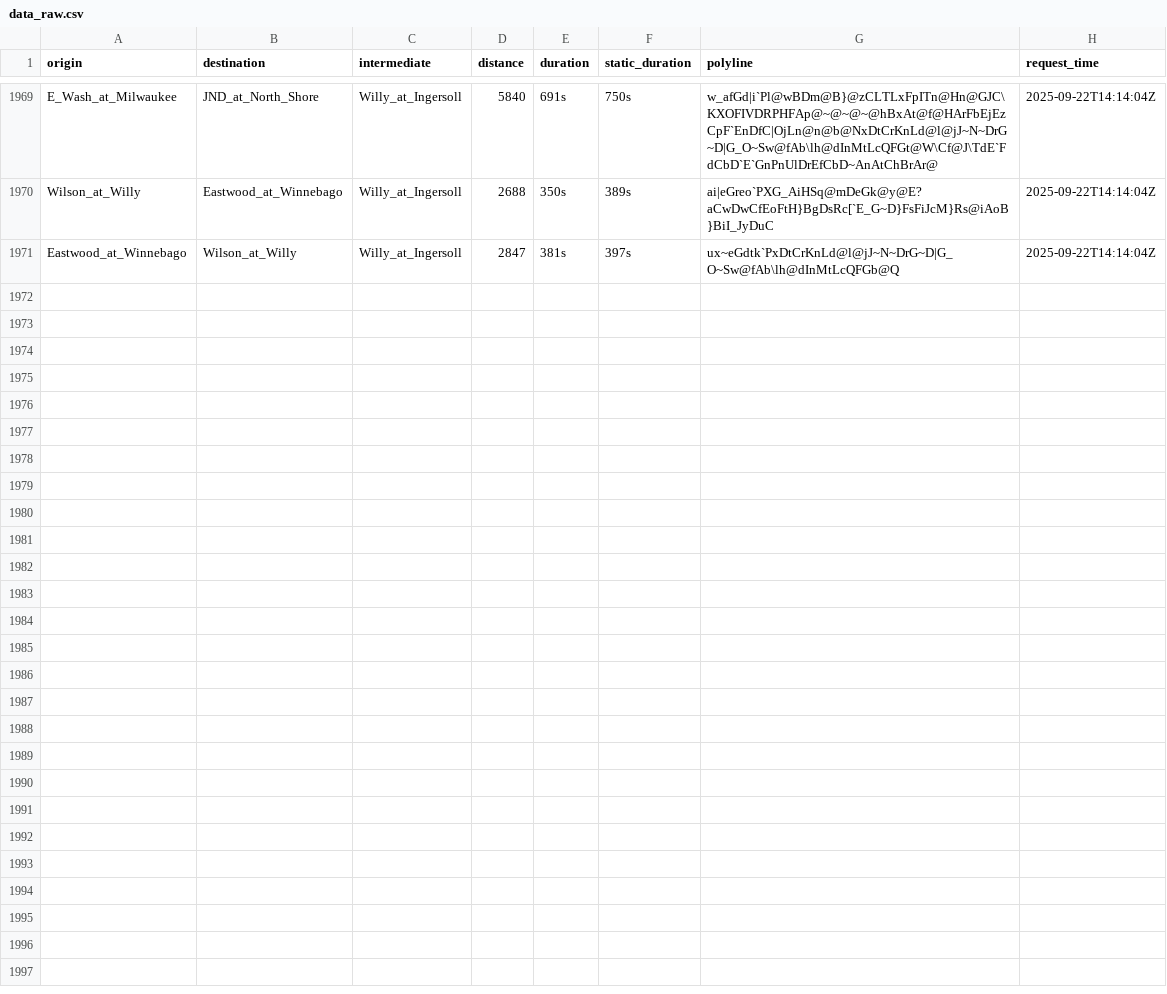
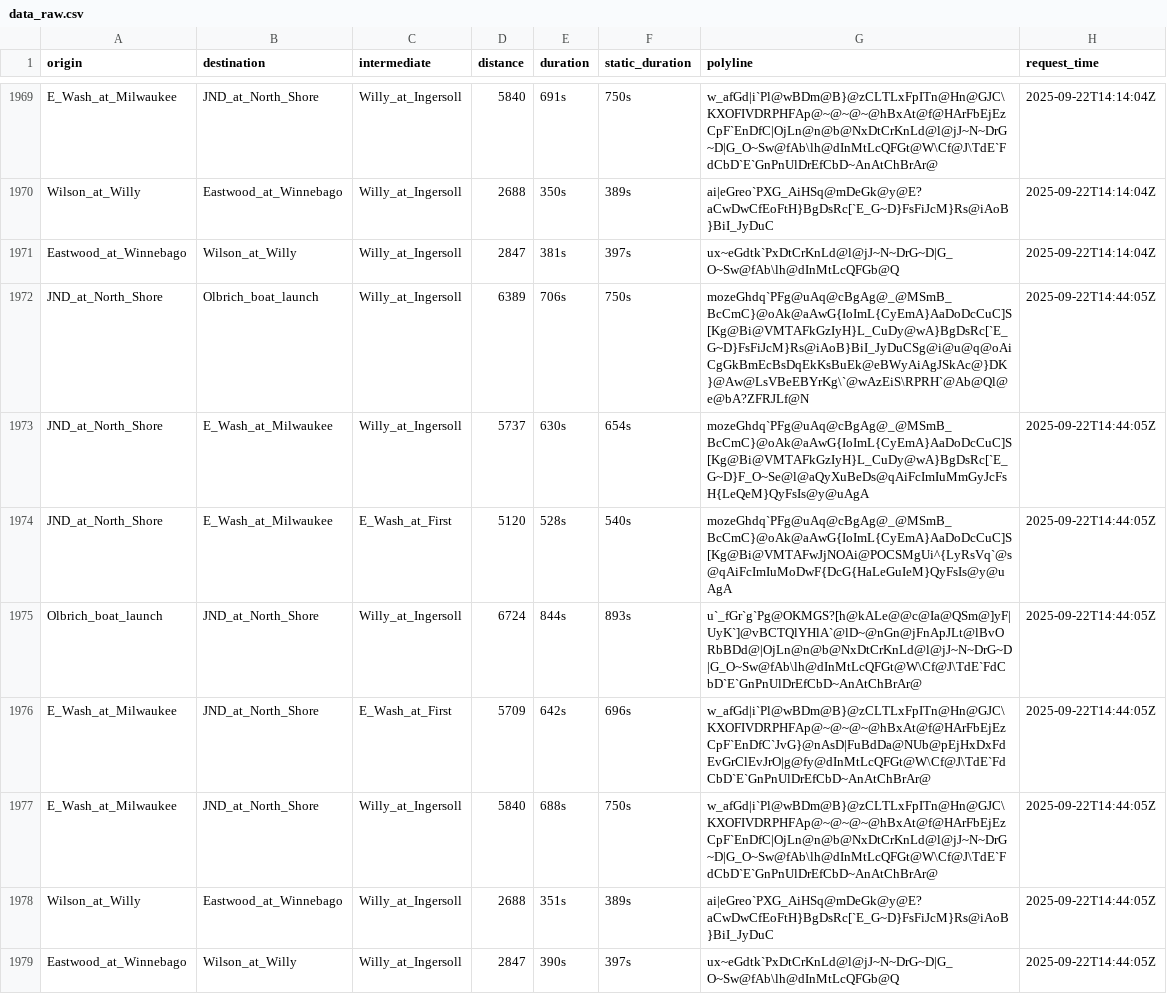
Before and after one commit to vgXhc/willy_street, a CSV file: data/data_raw.csv, drawn as a sheet; only a part is shown, gaps mark what is left out.

```diff
--- a/data/data_raw.csv
+++ b/data/data_raw.csv
@@ -1971 +1971,9 @@ Wilson_at_Willy,Eastwood_at_Winnebago,Willy_at_Ingersoll,2688,350s,389s,ai|eGreo
 Eastwood_at_Winnebago,Wilson_at_Willy,Willy_at_Ingersoll,2847,381s,397s,ux~eGdtk`PxDtCrKnLd@l@jJ~N~DrG~D|G_O~Sw@fAb\lh@dInMtLcQFGb@Q,2025-09-22T14:14:04Z
+JND_at_North_Shore,Olbrich_boat_launch,Willy_at_Ingersoll,6389,706s,750s,mozeGhdq`PFg@uAq@cBgAg@_@MSmB_BcCmC}@oAk@aAwG{IoImL{CyEmA}AaDoDcCuC]S[Kg@Bi@VMTAFkGzIyH}L_CuDy@wA}BgDsRc[`E_G~D}FsFiJcM}Rs@iAoB}BiI_JyDuCSg@i@u@q@oAiCgGkBmEcBsDqEkKsBuEk@eBWyAiAgJSkAc@}DK}@Aw@LsVBeEBYrKg\`@wAzEiS\RPRH`@Ab@Ql@e@bA?ZFRJLf@N,2025-09-22T14:44:05Z
+JND_at_North_Shore,E_Wash_at_Milwaukee,Willy_at_Ingersoll,5737,630s,654s,mozeGhdq`PFg@uAq@cBgAg@_@MSmB_BcCmC}@oAk@aAwG{IoImL{CyEmA}AaDoDcCuC]S[Kg@Bi@VMTAFkGzIyH}L_CuDy@wA}BgDsRc[`E_G~D}F_O~Se@l@aQyXuBeDs@qAiFcImIuMmGyJcFsH{LeQeM}QyFsIs@y@uAgA,2025-09-22T14:44:05Z
+JND_at_North_Shore,E_Wash_at_Milwaukee,E_Wash_at_First,5120,528s,540s,mozeGhdq`PFg@uAq@cBgAg@_@MSmB_BcCmC}@oAk@aAwG{IoImL{CyEmA}AaDoDcCuC]S[Kg@Bi@VMTAFwJjNOAi@POCSMgUi^{LyRsVq`@s@qAiFcImIuMoDwF{DcG{HaLeGuIeM}QyFsIs@y@uAgA,2025-09-22T14:44:05Z
+Olbrich_boat_launch,JND_at_North_Shore,Willy_at_Ingersoll,6724,844s,893s,u`_fGr`g`Pg@OKMGS?[h@kALe@@c@Ia@QSm@]yF|UyK`]@vBCTQlYHlA`@lD~@nGn@jFnApJLt@lBvORbBDd@|OjLn@n@b@NxDtCrKnLd@l@jJ~N~DrG~D|G_O~Sw@fAb\lh@dInMtLcQFGt@W\Cf@J\TdE`FdCbD`E`GnPnUlDrEfCbD~AnAtChBrAr@,2025-09-22T14:44:05Z
+E_Wash_at_Milwaukee,JND_at_North_Shore,E_Wash_at_First,5709,642s,696s,w_afGd|i`Pl@wBDm@B}@zCLTLxFpITn@Hn@GJC\KXOFIVDRPHFAp@~@~@~@hBxAt@f@HArFbEjEzCpF`EnDfC`JvG}@nAsD|FuBdDa@NUb@pEjHxDxFdEvGrClEvJrO|g@fy@dInMtLcQFGt@W\Cf@J\TdE`FdCbD`E`GnPnUlDrEfCbD~AnAtChBrAr@,2025-09-22T14:44:05Z
+E_Wash_at_Milwaukee,JND_at_North_Shore,Willy_at_Ingersoll,5840,688s,750s,w_afGd|i`Pl@wBDm@B}@zCLTLxFpITn@Hn@GJC\KXOFIVDRPHFAp@~@~@~@hBxAt@f@HArFbEjEzCpF`EnDfC|OjLn@n@b@NxDtCrKnLd@l@jJ~N~DrG~D|G_O~Sw@fAb\lh@dInMtLcQFGt@W\Cf@J\TdE`FdCbD`E`GnPnUlDrEfCbD~AnAtChBrAr@,2025-09-22T14:44:05Z
+Wilson_at_Willy,Eastwood_at_Winnebago,Willy_at_Ingersoll,2688,351s,389s,ai|eGreo`PXG_AiHSq@mDeGk@y@E?aCwDwCfEoFtH}BgDsRc[`E_G~D}FsFiJcM}Rs@iAoB}BiI_JyDuC,2025-09-22T14:44:05Z
+Eastwood_at_Winnebago,Wilson_at_Willy,Willy_at_Ingersoll,2847,390s,397s,ux~eGdtk`PxDtCrKnLd@l@jJ~N~DrG~D|G_O~Sw@fAb\lh@dInMtLcQFGb@Q,2025-09-22T14:44:05Z
```
Also changed, not shown: data/data_clean.csv, 1 other file.
